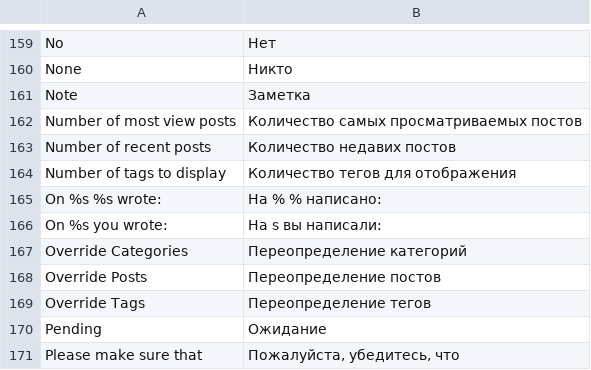
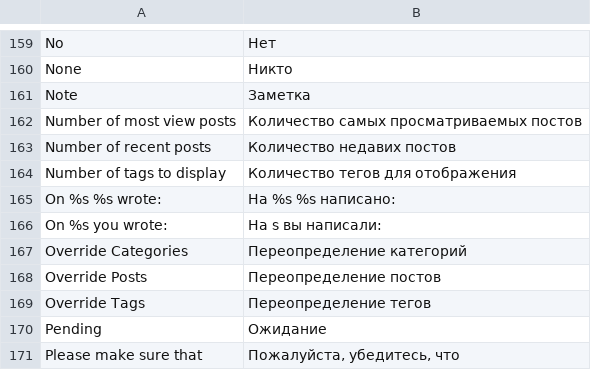
Before and after one commit to npush/company, a CSV file: app/locale/ru_RU/Mageplaza_BetterBlog.csv, drawn as a sheet; only a part is shown, gaps mark what is left out.

Commit message:
Fix issue`s Blog rus_

```diff
--- a/app/locale/ru_RU/Mageplaza_BetterBlog.csv
+++ b/app/locale/ru_RU/Mageplaza_BetterBlog.csv
@@ -164,3 +164,3 @@
 "Number of tags to display","Количество тегов для отображения"
-"On %s %s wrote:","На % % написано:"
+"On %s %s wrote:","На %s %s написано:"
 "On %s you wrote:","На s вы написали:"
```
